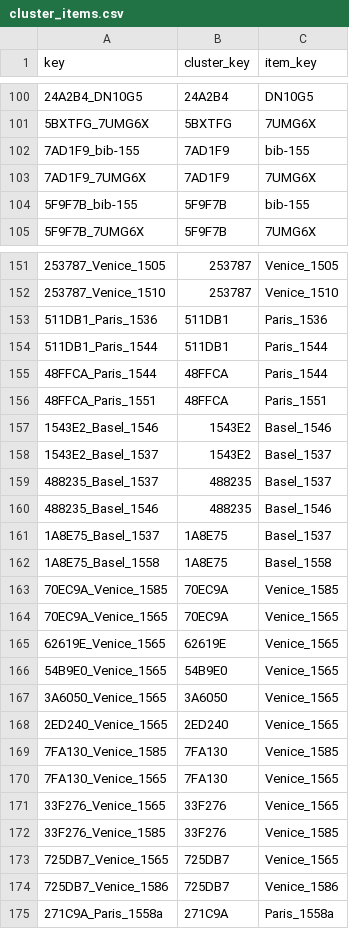
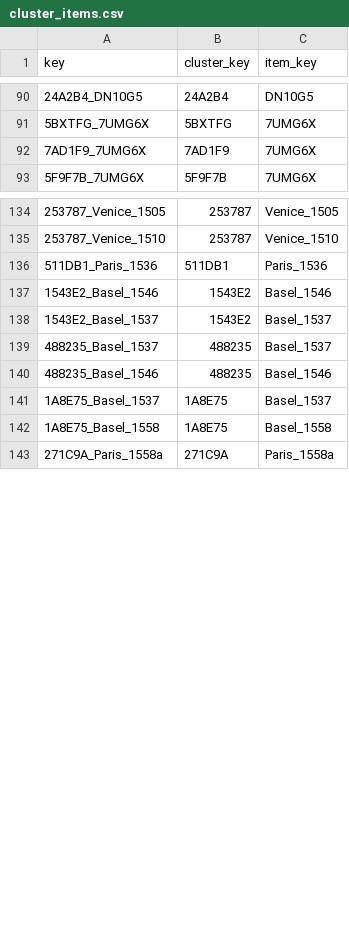
Before and after one commit to Euclides-EM/commentaria-hub, a CSV file: ocrflow/store/items_metadata/cluster_items.csv, drawn as a sheet; only a part is shown, gaps mark what is left out; removed rows and columns are numbered as before the commit, all else as after; the diff covers the shown part only; the diff names each change by its address in the sheet, - before the commit and + after, or states it on an @@ line.

Commit message:
Metadata updates - editor-20260710-1145 (#105)
* Update documentation files

* Update documentation files

---------

Co-authored-by: Euclides HumaNum Server <main-server@euclides.huma-num.fr>

```diff
--- a/ocrflow/store/items_metadata/cluster_items.csv
+++ b/ocrflow/store/items_metadata/cluster_items.csv
-row 102: 7AD1F9_bib-155 | 7AD1F9 | bib-155
-row 104: 5F9F7B_bib-155 | 5F9F7B | bib-155
-row 154: 511DB1_Paris_1544 | 511DB1 | Paris_1544
-row 155: 48FFCA_Paris_1544 | 48FFCA | Paris_1544
-row 156: 48FFCA_Paris_1551 | 48FFCA | Paris_1551
-row 163: 70EC9A_Venice_1585 | 70EC9A | Venice_1585
-row 164: 70EC9A_Venice_1565 | 70EC9A | Venice_1565
-row 165: 62619E_Venice_1565 | 62619E | Venice_1565
-row 166: 54B9E0_Venice_1565 | 54B9E0 | Venice_1565
-row 167: 3A6050_Venice_1565 | 3A6050 | Venice_1565
-row 168: 2ED240_Venice_1565 | 2ED240 | Venice_1565
-row 169: 7FA130_Venice_1585 | 7FA130 | Venice_1585
-row 170: 7FA130_Venice_1565 | 7FA130 | Venice_1565
-row 171: 33F276_Venice_1565 | 33F276 | Venice_1565
-row 172: 33F276_Venice_1585 | 33F276 | Venice_1585
-row 173: 725DB7_Venice_1565 | 725DB7 | Venice_1565
-row 174: 725DB7_Venice_1586 | 725DB7 | Venice_1586
```
Also changed, not shown: 5 added rows, 7 removed rows and 16 moved rows elsewhere in this file, ocrflow/store/items_metadata/metadata_elements_print.csv, 5 other files.
